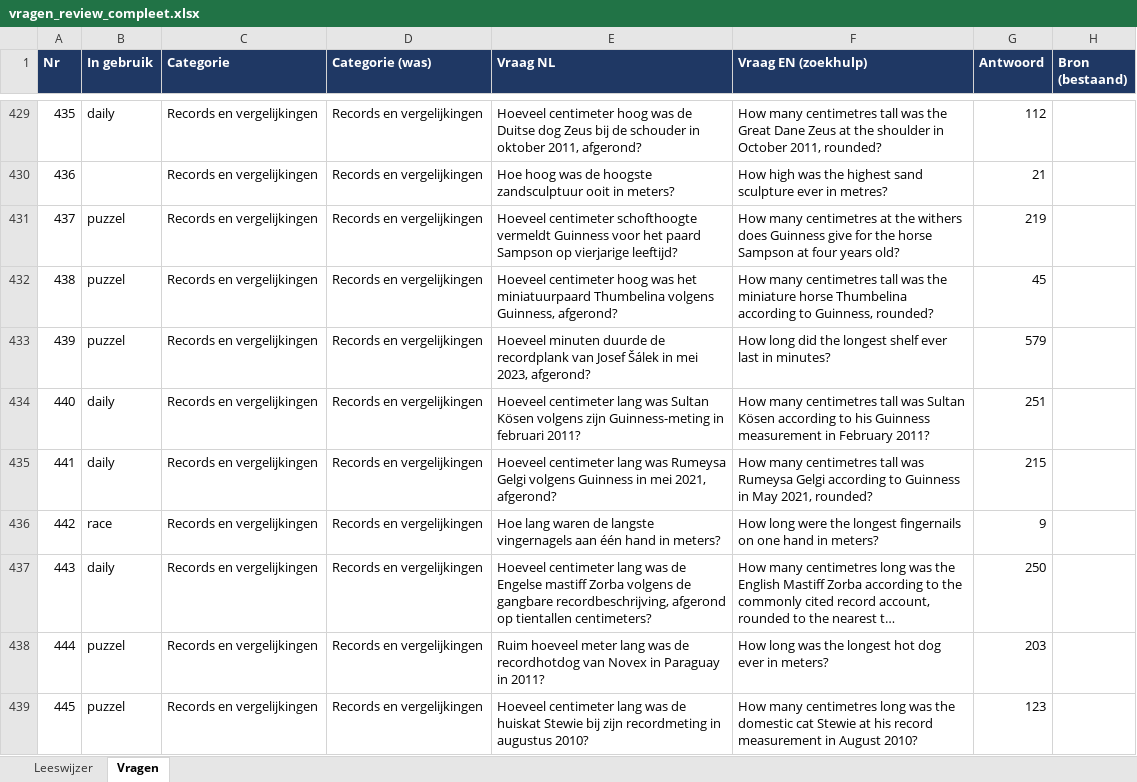
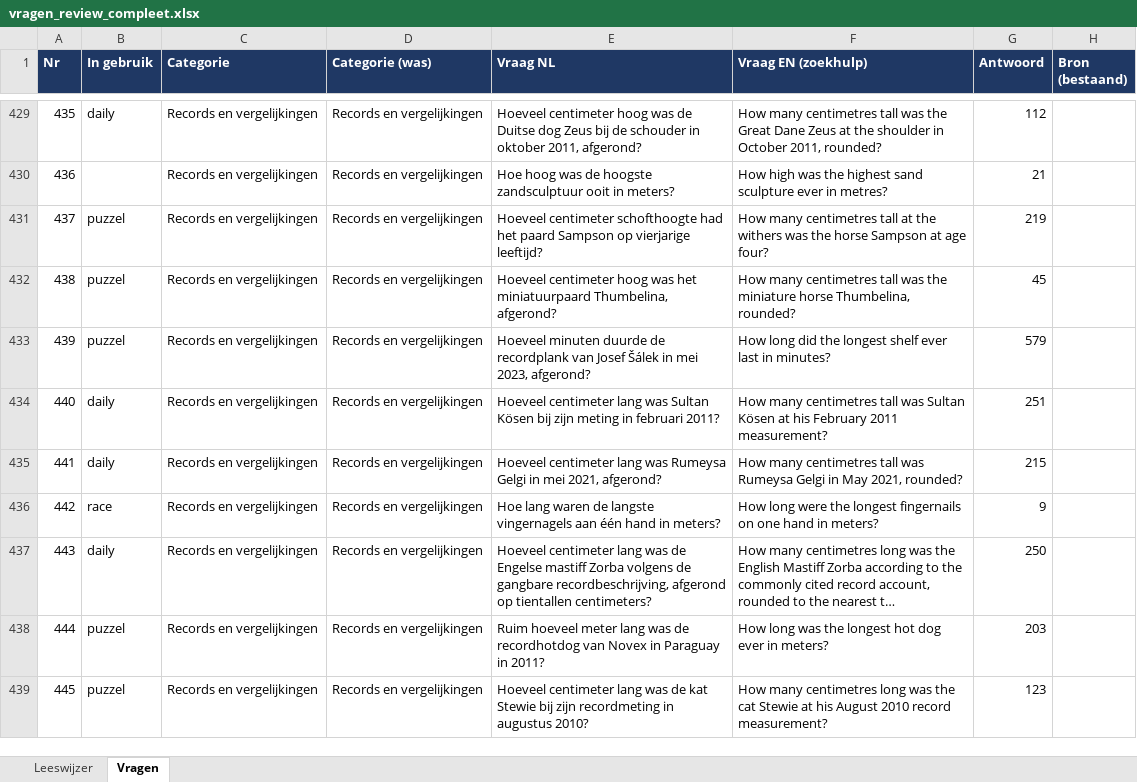
Before and after one commit to b-force-dev/Netto, an Excel workbook: vragen/vragen_review_compleet.xlsx, sheet Vragen, drawn as a sheet; only a part is shown, gaps mark what is left out; long unchanged cells end in …; values as stored, in another font and other column widths than the file's, no borders; the diff covers the shown part only; the diff names each change by its address in the sheet, - before the commit and + after, or states it on an @@ line.

```diff
--- a/vragen/vragen_review_compleet.xlsx (sheet Vragen)
+++ b/vragen/vragen_review_compleet.xlsx (sheet Vragen)
-E431 (Vraag NL): …centimeter schofthoogte vermeldt Guinness voor het paard…
+E431 (Vraag NL): …centimeter schofthoogte had het paard…
-F431 (Vraag EN (zoekhulp)): …many centimetres at the withers does Guinness give for the horse Sampson at four years old?
+F431 (Vraag EN (zoekhulp)): …many centimetres tall at the withers was the horse Sampson at age four?
-E432 (Vraag NL): …het miniatuurpaard Thumbelina volgens Guinness, afgerond?
+E432 (Vraag NL): …het miniatuurpaard Thumbelina, afgerond?
-F432 (Vraag EN (zoekhulp)): …miniature horse Thumbelina according to Guinness, rounded?
+F432 (Vraag EN (zoekhulp)): …miniature horse Thumbelina, rounded?
-E434 (Vraag NL): …Sultan Kösen volgens zijn Guinness-meting in februari…
+E434 (Vraag NL): …Sultan Kösen bij zijn meting in februari…
-F434 (Vraag EN (zoekhulp)): …Sultan Kösen according to his Guinness measurement in February 2011?
+F434 (Vraag EN (zoekhulp)): …Sultan Kösen at his February 2011 measurement?
-E435 (Vraag NL): …Rumeysa Gelgi volgens Guinness in mei…
+E435 (Vraag NL): …Rumeysa Gelgi in mei…
-F435 (Vraag EN (zoekhulp)): …Rumeysa Gelgi according to Guinness in May…
+F435 (Vraag EN (zoekhulp)): …Rumeysa Gelgi in May…
-E439 (Vraag NL): …was de huiskat Stewie bij…
+E439 (Vraag NL): …was de kat Stewie bij…
-F439 (Vraag EN (zoekhulp)): …was the domestic cat Stewie at his record measurement in August 2010?
+F439 (Vraag EN (zoekhulp)): …was the cat Stewie at his August 2010 record measurement?
```
Also changed, not shown: 139 edited cells elsewhere in this sheet, vragen/1000+ vragen netjes gecategoriseerd.xlsx, 12 other files.
